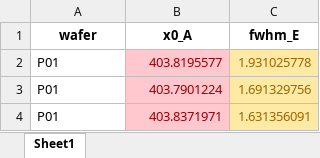
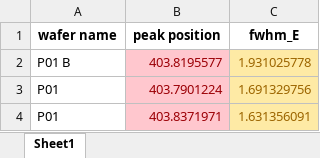
Before and after one commit to CEA-MetroCarac/SPECTROview, an Excel workbook: data_test/df1.xlsx, sheet Sheet1, drawn as a sheet; only a part is shown; values as stored, in another font and other column widths than the file's, no borders; removed rows and columns are numbered as before the commit, all else as after; the diff names each change by its address in the sheet, - before the commit and + after, or states it on an @@ line.

```diff
--- a/data_test/df1.xlsx (sheet Sheet1)
+++ b/data_test/df1.xlsx (sheet Sheet1)
-row 1: wafer | x0_A | fwhm_E
+row 1: wafer name | peak position | fwhm_E
-A2: P01
+A2: P01 B
```
Also changed, not shown: 8 other files.
